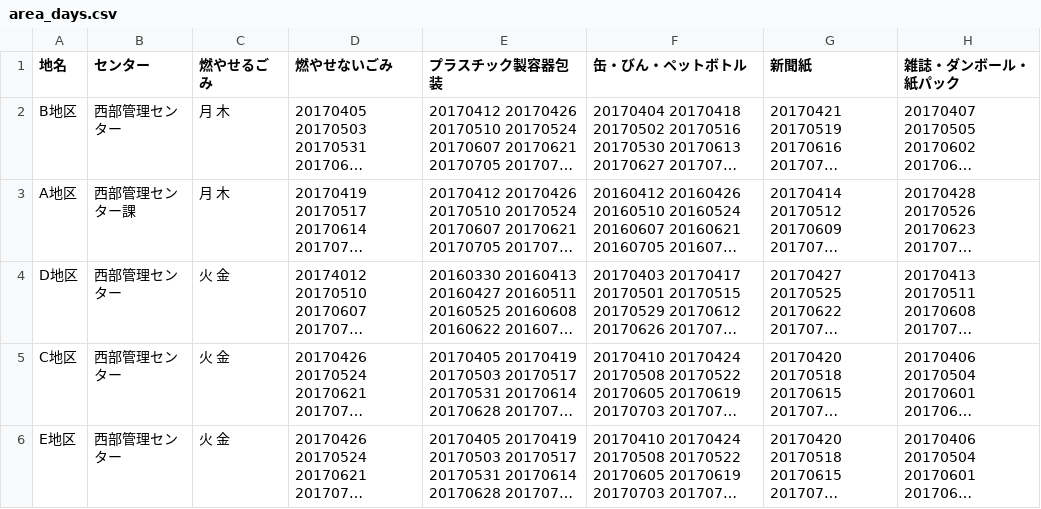
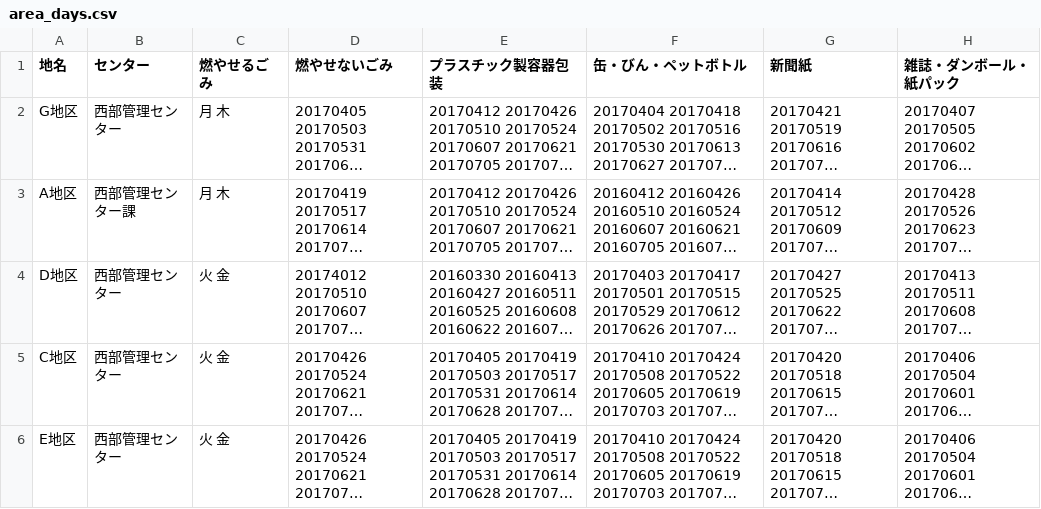
Before and after one commit to tokushima5374/tokushimashi, a CSV file: data/area_days.csv, drawn as a sheet; long unchanged cells end in …; the diff names each change by its address in the sheet, - before the commit and + after, or states it on an @@ line.

Commit message:
Update area_days.csv

```diff
--- a/data/area_days.csv
+++ b/data/area_days.csv
-A2 (地名): B地区
+A2 (地名): G地区
```
